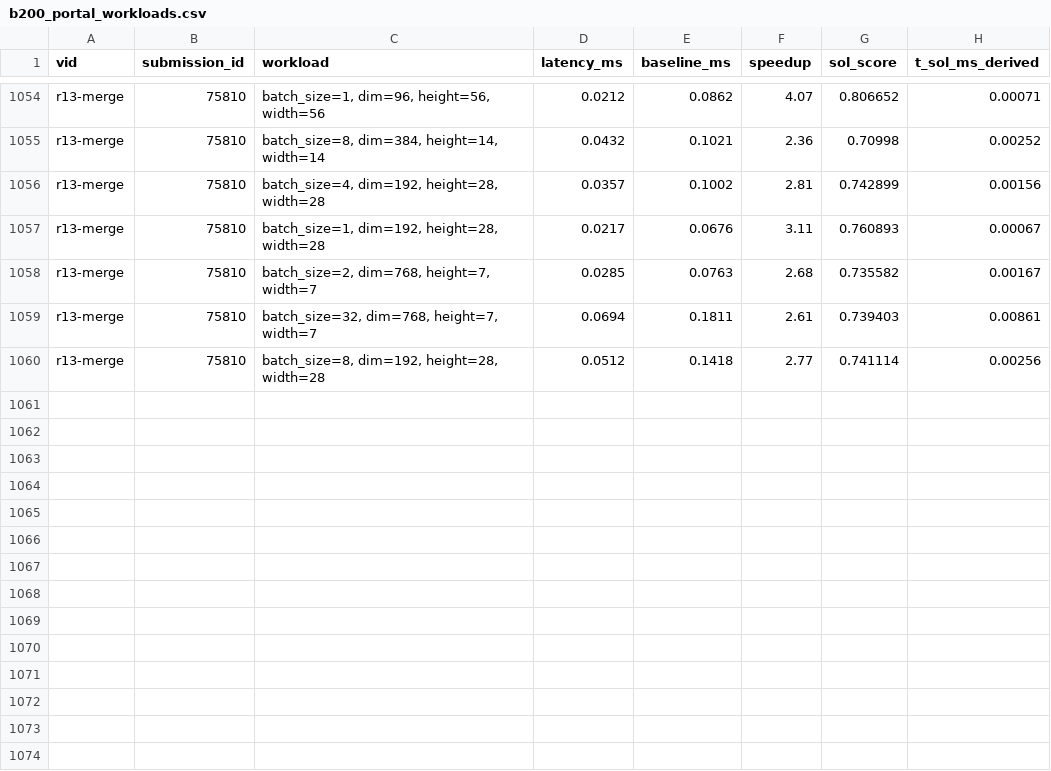
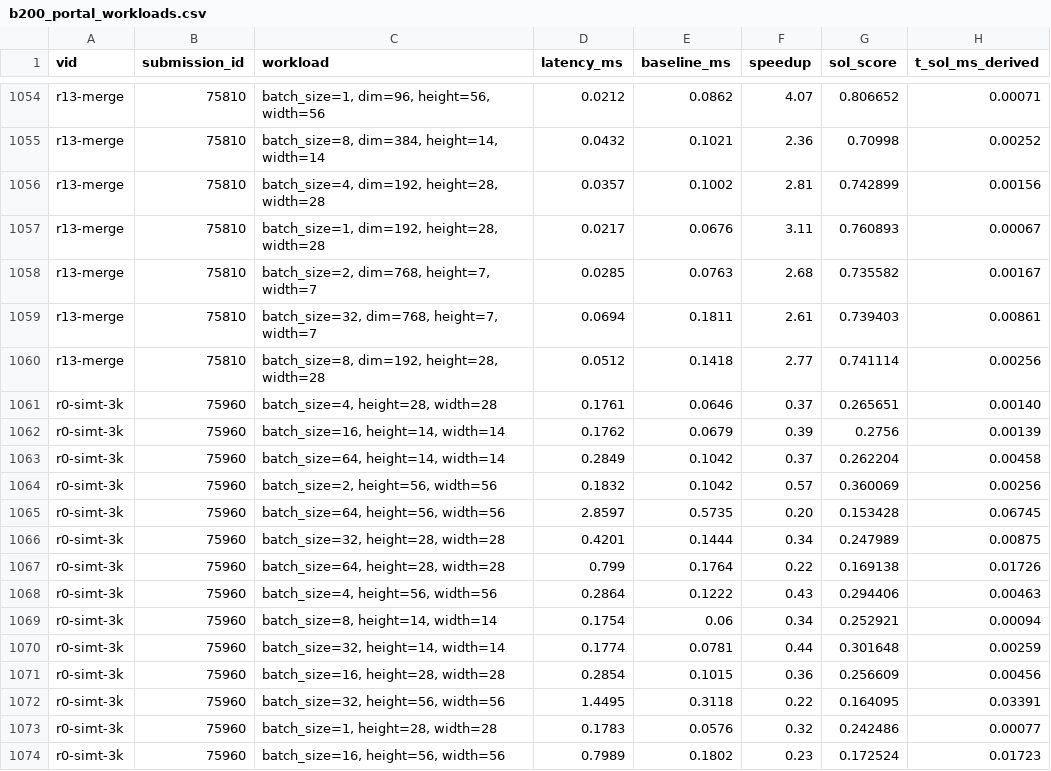
Before and after one commit to Hha21/solx, a CSV file: poc/results/b200_portal_workloads.csv, drawn as a sheet; only a part is shown, gaps mark what is left out.

```diff
--- a/poc/results/b200_portal_workloads.csv
+++ b/poc/results/b200_portal_workloads.csv
@@ -1060 +1060,15 @@ r13-merge,75810,"batch_size=32, dim=768, height=7, width=7",0.0694,0.1811,2.61,0
 r13-merge,75810,"batch_size=8, dim=192, height=28, width=28",0.0512,0.1418,2.77,0.741114,0.00256
+r0-simt-3k,75960,"batch_size=4, height=28, width=28",0.1761,0.0646,0.37,0.265651,0.00140
+r0-simt-3k,75960,"batch_size=16, height=14, width=14",0.1762,0.0679,0.39,0.2756,0.00139
+r0-simt-3k,75960,"batch_size=64, height=14, width=14",0.2849,0.1042,0.37,0.262204,0.00458
+r0-simt-3k,75960,"batch_size=2, height=56, width=56",0.1832,0.1042,0.57,0.360069,0.00256
+r0-simt-3k,75960,"batch_size=64, height=56, width=56",2.8597,0.5735,0.20,0.153428,0.06745
+r0-simt-3k,75960,"batch_size=32, height=28, width=28",0.4201,0.1444,0.34,0.247989,0.00875
+r0-simt-3k,75960,"batch_size=64, height=28, width=28",0.799,0.1764,0.22,0.169138,0.01726
+r0-simt-3k,75960,"batch_size=4, height=56, width=56",0.2864,0.1222,0.43,0.294406,0.00463
+r0-simt-3k,75960,"batch_size=8, height=14, width=14",0.1754,0.06,0.34,0.252921,0.00094
+r0-simt-3k,75960,"batch_size=32, height=14, width=14",0.1774,0.0781,0.44,0.301648,0.00259
+r0-simt-3k,75960,"batch_size=16, height=28, width=28",0.2854,0.1015,0.36,0.256609,0.00456
+r0-simt-3k,75960,"batch_size=32, height=56, width=56",1.4495,0.3118,0.22,0.164095,0.03391
+r0-simt-3k,75960,"batch_size=1, height=28, width=28",0.1783,0.0576,0.32,0.242486,0.00077
+r0-simt-3k,75960,"batch_size=16, height=56, width=56",0.7989,0.1802,0.23,0.172524,0.01723
```
Also changed, not shown: poc/results/b200_portal.csv.
